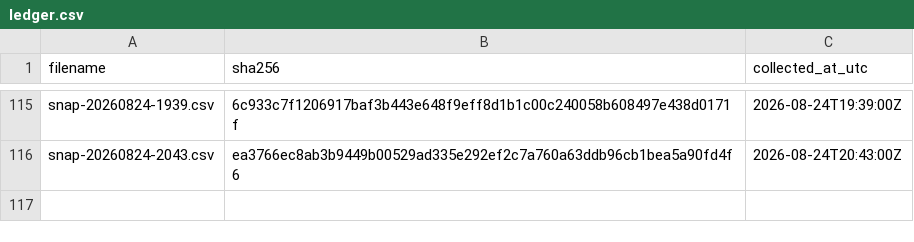
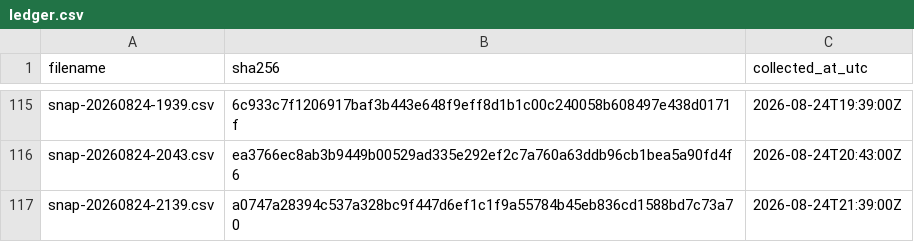
Before and after one commit to twill3c/hodo-hangenki, a CSV file: data/ledger.csv, drawn as a sheet; only a part is shown, gaps mark what is left out.

```diff
--- a/data/ledger.csv
+++ b/data/ledger.csv
@@ -116 +116,2 @@ snap-20260824-1939.csv,6c933c7f1206917baf3b443e648f9eff8d1b1c00c240058b608497e43
 snap-20260824-2043.csv,ea3766ec8ab3b9449b00529ad335e292ef2c7a760a63ddb96cb1bea5a90fd4f6,2026-08-24T20:43:00Z
+snap-20260824-2139.csv,a0747a28394c537a328bc9f447d6ef1c1f9a55784b45eb836cd1588bd7c73a70,2026-08-24T21:39:00Z
```
Also changed, not shown: data/processed/lifetimes.csv, 29 other files.
